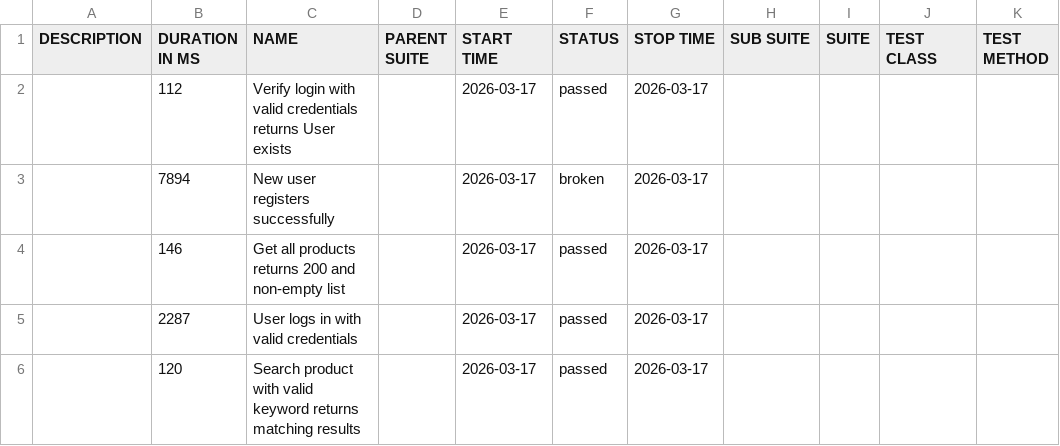
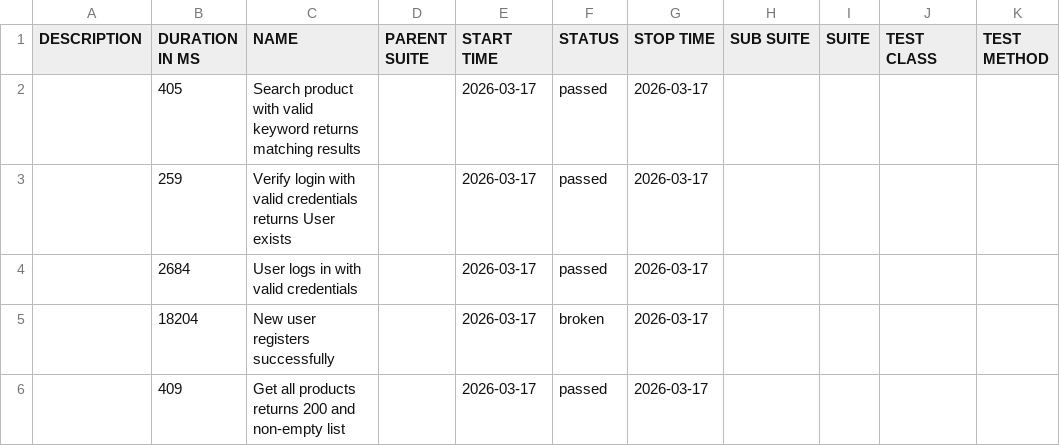
Before and after one commit to kint4/testura, a CSV file: smoke/latest/data/suites.csv, drawn as a sheet.

```diff
--- a/smoke/latest/data/suites.csv
+++ b/smoke/latest/data/suites.csv
@@ -1,6 +1,6 @@
 "DESCRIPTION","DURATION IN MS","NAME","PARENT SUITE","START TIME","STATUS","STOP TIME","SUB SUITE","SUITE","TEST CLASS","TEST METHOD"
-"","112","Verify login with valid credentials returns User exists","","2026-03-17","passed","2026-03-17","","","",""
-"","7894","New user registers successfully","","2026-03-17","broken","2026-03-17","","","",""
-"","146","Get all products returns 200 and non-empty list","","2026-03-17","passed","2026-03-17","","","",""
-"","2287","User logs in with valid credentials","","2026-03-17","passed","2026-03-17","","","",""
-"","120","Search product with valid keyword returns matching results","","2026-03-17","passed","2026-03-17","","","",""
+"","405","Search product with valid keyword returns matching results","","2026-03-17","passed","2026-03-17","","","",""
+"","259","Verify login with valid credentials returns User exists","","2026-03-17","passed","2026-03-17","","","",""
+"","2684","User logs in with valid credentials","","2026-03-17","passed","2026-03-17","","","",""
+"","18204","New user registers successfully","","2026-03-17","broken","2026-03-17","","","",""
+"","409","Get all products returns 200 and non-empty list","","2026-03-17","passed","2026-03-17","","","",""
```
Also changed, not shown: smoke/latest/data/behaviors.csv, 31 other files.
